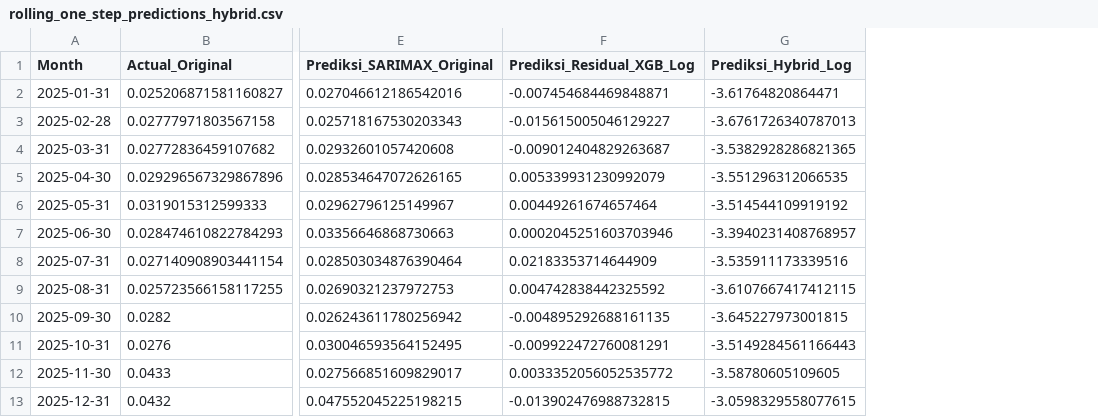
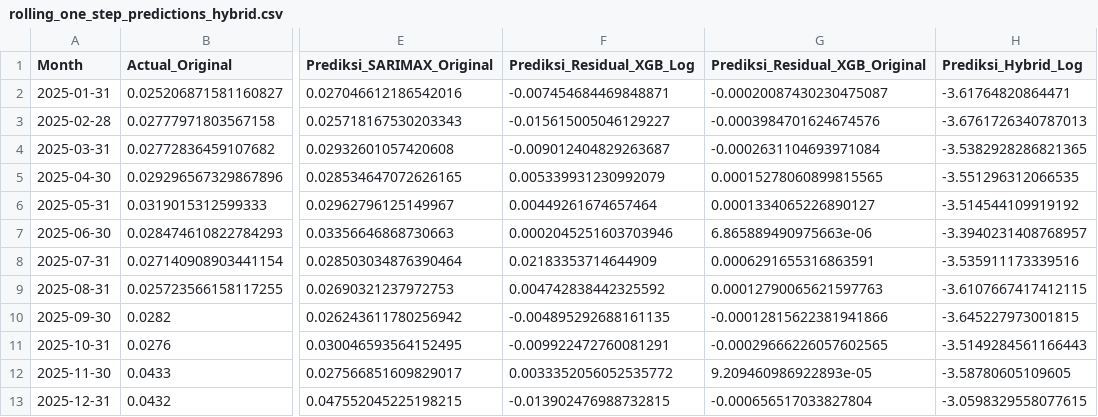
Before and after one commit to geeefidd-wq/dashboardprediksi_TWP90, a CSV file: rolling_one_step_predictions_hybrid.csv, drawn as a sheet; only a part is shown, gaps mark what is left out; the diff names each change by its address in the sheet, - before the commit and + after, or states it on an @@ line.

```diff
--- a/rolling_one_step_predictions_hybrid.csv
+++ b/rolling_one_step_predictions_hybrid.csv
+column G (Prediksi_Residual_XGB_Original), rows 2-13: -0.00020087430230475087 | -0.0003984701624674576 | -0.0002631104693971084 | 0.00015278060899815565 | 0.0001334065226890127 | 6.865889490975663e-06 | 0.0006291655316863591 | 0.00012790065621597763 | -0.00012815622381941866 | -0.00029666226057602565 | 9.209460986922893e-05 | -0.000656517033827804
```
Also changed, not shown: 1 other file.
